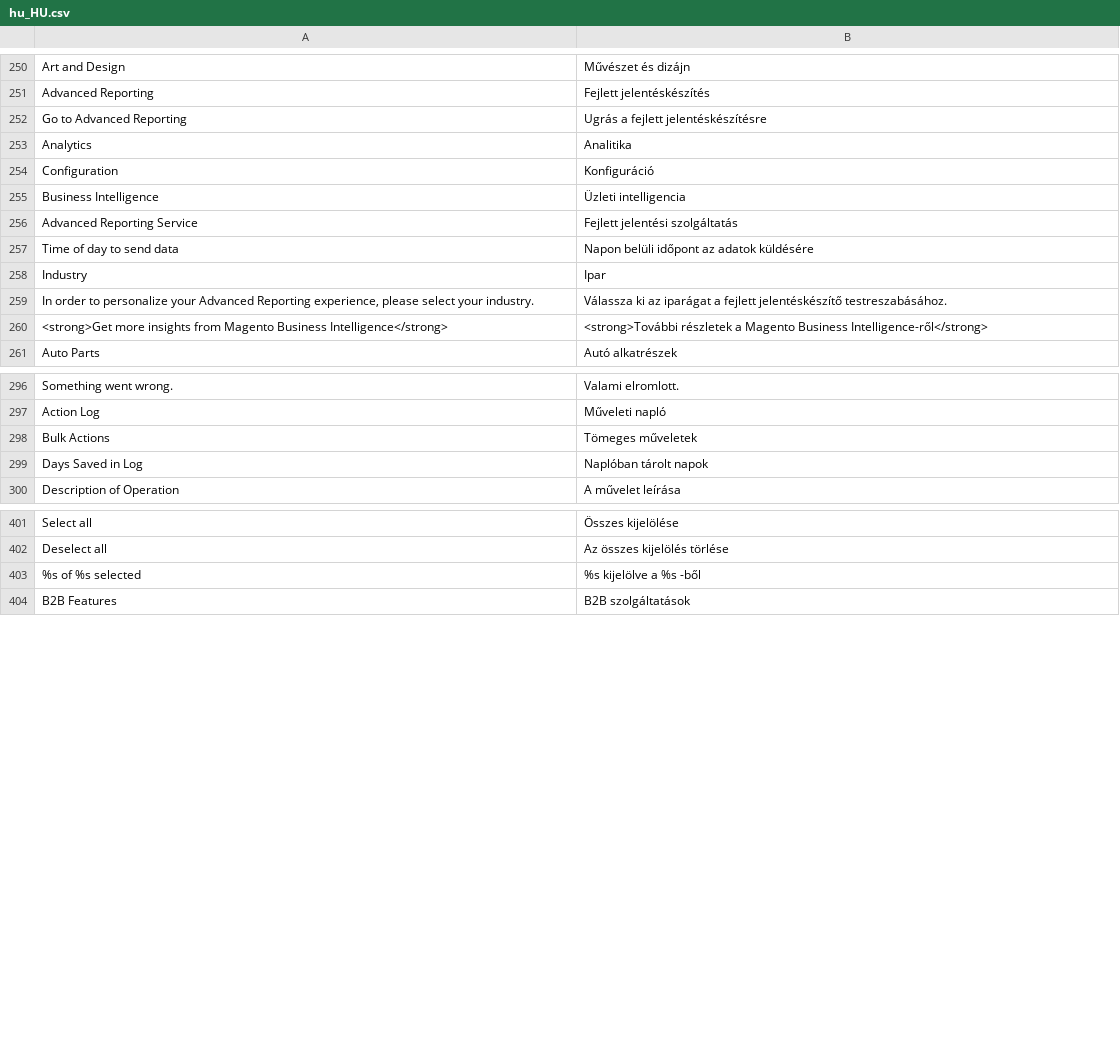
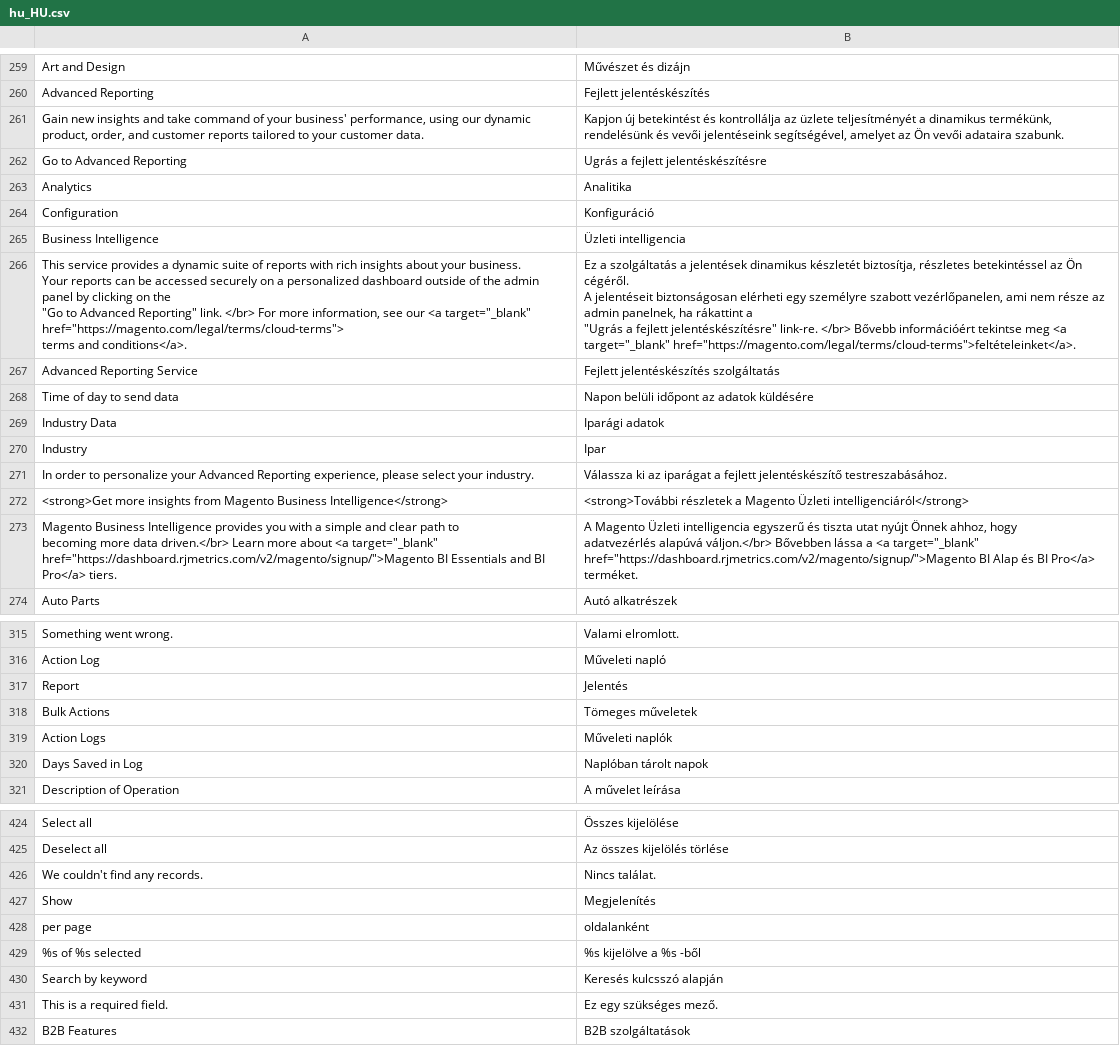
Before and after one commit to magento-l10n/language-hu_HU, a CSV file: hu_HU.csv, drawn as a sheet; only a part is shown, gaps mark what is left out; addresses are those after the commit; ↵ is a line break in a cell; the diff covers the shown part only; the diff names each change by its address in the sheet, - before the commit and + after, or states it on an @@ line.

```diff
--- a/hu_HU.csv
+++ b/hu_HU.csv
+row 261: Gain new insights and take command of your business' performance, using our dynamic product, order, and customer reports tailored to your customer data. | Kapjon új betekintést és kontrollálja az üzlete teljesítményét a dinamikus termékünk, rendelésünk és vevői jelentéseink segítségével, amelyet az Ön vevői adataira szabunk.
+row 266: This service provides a dynamic suite of reports with rich insights about your business. ↵ Your reports can be accessed securely on a personalized dashboard outside of the admin panel by clicking on the ↵ "Go to Advanced Reporting" link. </br> For more information, see our <a target="_blank" href="https://magento.com/legal/terms/cloud-terms"> ↵ terms and conditions</a>. | Ez a szolgáltatás a jelentések dinamikus készletét biztosítja, részletes betekintéssel az Ön cégéről. ↵ A jelentéseit biztonságosan elérheti egy személyre szabott vezérlőpanelen, ami nem része az admin panelnek, ha rákattint a ↵ "Ugrás a fejlett jelentéskészítésre" link-re. </br> Bővebb információért tekintse meg <a target="_blank" href="https://magento.com/legal/terms/cloud-terms">feltételeinket</a>.
-B267: Fejlett jelentési szolgáltatás
+B267: Fejlett jelentéskészítés szolgáltatás
+row 269: Industry Data | Iparági adatok
-B272: …a Magento Business Intelligence-ről</strong>
+B272: …a Magento Üzleti intelligenciáról</strong>
+row 273: Magento Business Intelligence provides you with a simple and clear path to ↵ becoming more data driven.</br> Learn more about <a target="_blank" ↵ href="https://dashboard.rjmetrics.com/v2/magento/signup/">Magento BI Essentials and BI Pro</a> tiers. | A Magento Üzleti intelligencia egyszerű és tiszta utat nyújt Önnek ahhoz, hogy ↵ adatvezérlés alapúvá váljon.</br> Bővebben lássa a <a target="_blank" ↵ href="https://dashboard.rjmetrics.com/v2/magento/signup/">Magento BI Alap és BI Pro</a> terméket.
@@ row 3912 moved to row 317: Report @@
+row 319: Action Logs | Műveleti naplók
@@ row 520 moved to row 426: We couldn't find any records. @@
@@ row 1593 moved to row 427: Show @@
@@ row 656 moved to row 428: per page @@
@@ row 4920 moved to row 430: Search by keyword @@
@@ row 2322 moved to row 431: This is a required field. @@
```
Also changed, not shown: 16 added rows and 1 moved row elsewhere in this file, 1 other file.
